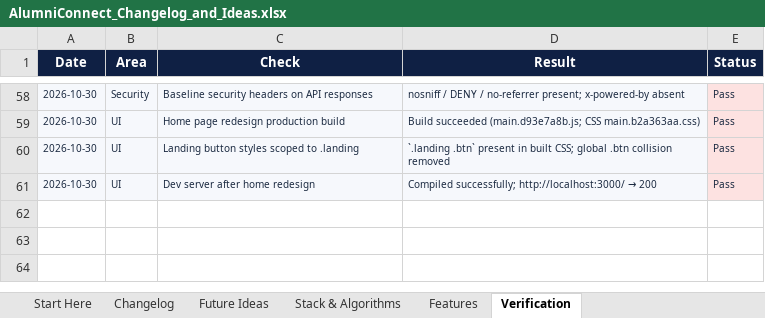
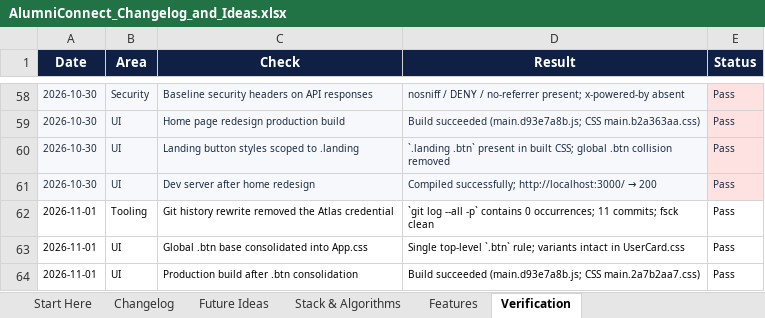
Before and after one commit to sathvikboina/alucon, an Excel workbook: AlumniConnect_Changelog_and_Ideas.xlsx, sheet Verification, drawn as a sheet; only a part is shown, gaps mark what is left out; values as stored, in another font and other column widths than the file's, no borders; the diff names each change by its address in the sheet, - before the commit and + after, or states it on an @@ line.

Commit message:
fix(client): consolidate global button base and correct audit findings
The audit recommended scoping .btn to .user-card, but UserCard.css held the only base .btn rule in the app and every dashboard, admin table and form depends on it. Scoping it would have removed the padding, radius and font size from buttons site-wide.\n\nMove the base rule to App.css, where the app-wide button base belongs, and leave UserCard.css with its .btn-danger, .btn-secondary and .btn-simple variants. Rewrite audit findings #2 and #5: #2 is now recorded as resolved rather than mis-scoped, and #5 is corrected to duplicate DOM only, since display:none removes the hidden briefing from the accessibility tree.\n\nRecord both changes in the change workbook (Changelog + Verification).

```diff
--- a/AlumniConnect_Changelog_and_Ideas.xlsx (sheet Verification)
+++ b/AlumniConnect_Changelog_and_Ideas.xlsx (sheet Verification)
+row 62: 2026-11-01 | Tooling | Git history rewrite removed the Atlas credential | `git log --all -p` contains 0 occurrences; 11 commits; fsck clean | Pass
+row 63: 2026-11-01 | UI | Global .btn base consolidated into App.css | Single top-level `.btn` rule; variants intact in UserCard.css | Pass
+row 64: 2026-11-01 | UI | Production build after .btn consolidation | Build succeeded (main.d93e7a8b.js; CSS main.2a7b2aa7.css) | Pass
```
Also changed, not shown: sheet Changelog, 3 other files.
